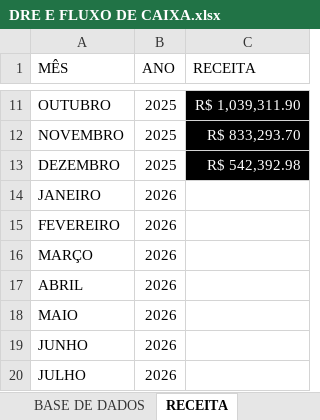
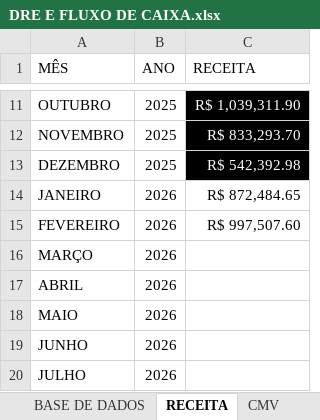
Before and after one commit to samfc-netizen/FinanceiroATB, an Excel workbook: DRE E FLUXO DE CAIXA.xlsx, sheet RECEITA, drawn as a sheet; only a part is shown, gaps mark what is left out; values as stored, in another font and other column widths than the file's, no borders; the diff names each change by its address in the sheet, - before the commit and + after, or states it on an @@ line.

```diff
--- a/DRE E FLUXO DE CAIXA.xlsx (sheet RECEITA)
+++ b/DRE E FLUXO DE CAIXA.xlsx (sheet RECEITA)
-C14 (RECEITA): (empty)
+C14 (RECEITA): R$ 872,484.65
-C15 (RECEITA): (empty)
+C15 (RECEITA): R$ 997,507.60
```
Also changed, not shown: sheet CMV, sheet RECEBIMENTO, other sheet tabs.
